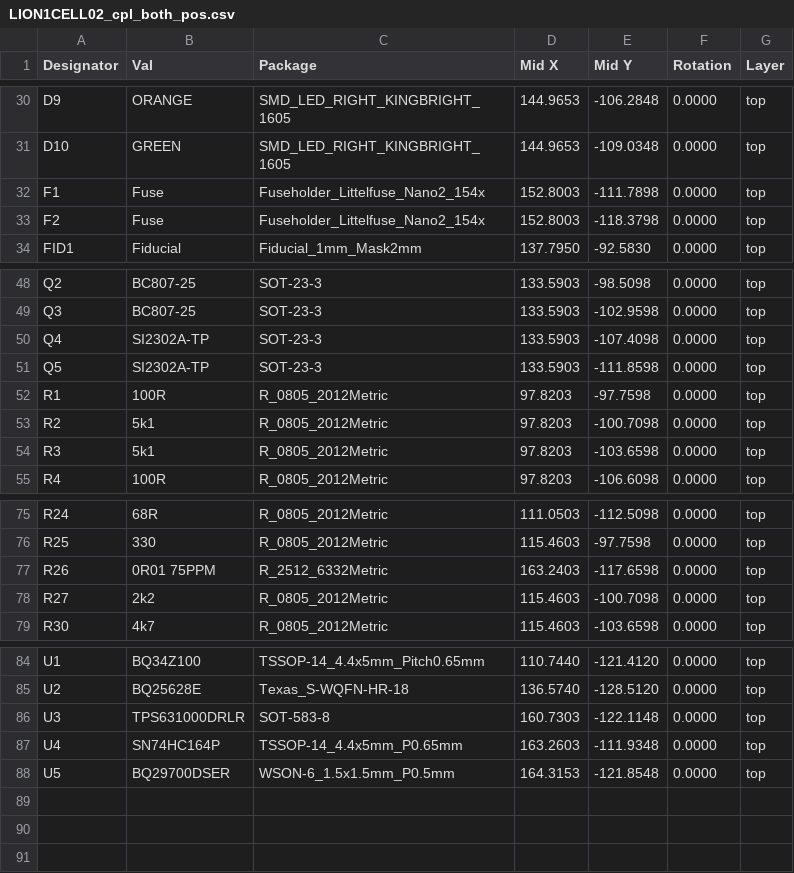
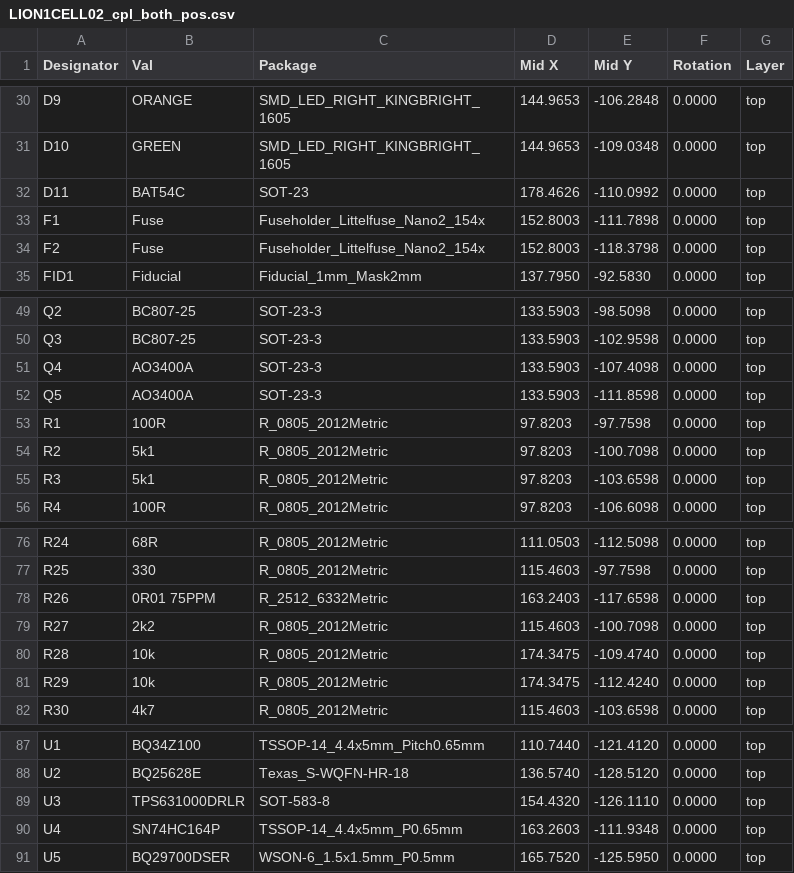
Before and after one commit to mlab-modules/LION1CELL02, a CSV file: hw/cam_profi/assembly/PnP/LION1CELL02_cpl_both_pos.csv, drawn as a sheet; only a part is shown, gaps mark what is left out.

```diff
--- a/hw/cam_profi/assembly/PnP/LION1CELL02_cpl_both_pos.csv
+++ b/hw/cam_profi/assembly/PnP/LION1CELL02_cpl_both_pos.csv
@@ -31,2 +31,3 @@ Designator,Val,Package,Mid X,Mid Y,Rotation,Layer
 "D10","GREEN","SMD_LED_RIGHT_KINGBRIGHT_1605",144.9653,-109.0348,0.0000,top
+"D11","BAT54C","SOT-23",178.4626,-110.0992,0.0000,top
 "F1","Fuse","Fuseholder_Littelfuse_Nano2_154x",152.8003,-111.7898,0.0000,top
@@ -49,4 +50,4 @@ Designator,Val,Package,Mid X,Mid Y,Rotation,Layer
 "Q3","BC807-25","SOT-23-3",133.5903,-102.9598,0.0000,top
-"Q4","SI2302A-TP","SOT-23-3",133.5903,-107.4098,0.0000,top
-"Q5","SI2302A-TP","SOT-23-3",133.5903,-111.8598,0.0000,top
+"Q4","AO3400A","SOT-23-3",133.5903,-107.4098,0.0000,top
+"Q5","AO3400A","SOT-23-3",133.5903,-111.8598,0.0000,top
 "R1","100R","R_0805_2012Metric",97.8203,-97.7598,0.0000,top
@@ -78,2 +79,4 @@ Designator,Val,Package,Mid X,Mid Y,Rotation,Layer
 "R27","2k2","R_0805_2012Metric",115.4603,-100.7098,0.0000,top
+"R28","10k","R_0805_2012Metric",174.3475,-109.4740,0.0000,top
+"R29","10k","R_0805_2012Metric",174.3475,-112.4240,0.0000,top
 "R30","4k7","R_0805_2012Metric",115.4603,-103.6598,0.0000,top
@@ -85,4 +88,4 @@ Designator,Val,Package,Mid X,Mid Y,Rotation,Layer
 "U2","BQ25628E","Texas_S-WQFN-HR-18",136.5740,-128.5120,0.0000,top
-"U3","TPS631000DRLR","SOT-583-8",160.7303,-122.1148,0.0000,top
+"U3","TPS631000DRLR","SOT-583-8",154.4320,-126.1110,0.0000,top
 "U4","SN74HC164P","TSSOP-14_4.4x5mm_P0.65mm",163.2603,-111.9348,0.0000,top
-"U5","BQ29700DSER","WSON-6_1.5x1.5mm_P0.5mm",164.3153,-121.8548,0.0000,top
+"U5","BQ29700DSER","WSON-6_1.5x1.5mm_P0.5mm",165.7520,-125.5950,0.0000,top
```
Also changed, not shown: hw/cam_profi/assembly/LION1CELL02-bom.csv, hw/cam_profi/assembly/LION1CELL02-bom_nogroup.csv, 32 other files.
